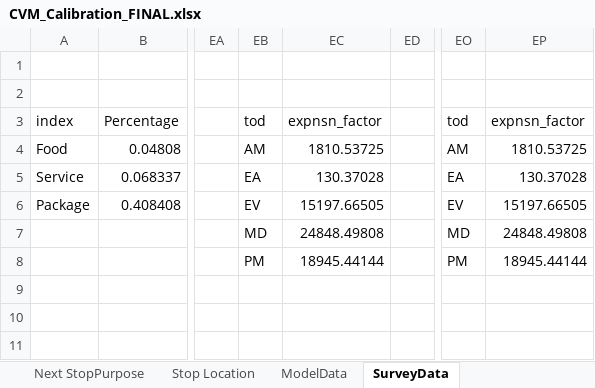
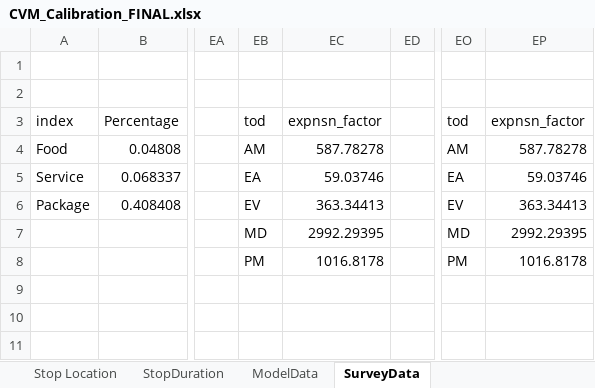
Before and after one commit to SANDAG/Data_CVM, an Excel workbook: Calib_Summary/CVM_Calibration_FINAL.xlsx, sheet SurveyData, drawn as a sheet; only a part is shown, gaps mark what is left out; values as stored, in another font and other column widths than the file's, no borders; the diff names each change by its address in the sheet, - before the commit and + after, or states it on an @@ line.

```diff
--- a/Calib_Summary/CVM_Calibration_FINAL.xlsx (sheet SurveyData)
+++ b/Calib_Summary/CVM_Calibration_FINAL.xlsx (sheet SurveyData)
+sheet tab: StopDuration
-EC4: 1810.53725
+EC4: 587.78278
-EP4: 1810.53725
+EP4: 587.78278
-EC5: 130.37028
+EC5: 59.03746
-EP5: 130.37028
+EP5: 59.03746
-EC6: 15197.66505
+EC6: 363.34413
-EP6: 15197.66505
+EP6: 363.34413
-EC7: 24848.49808
+EC7: 2992.29395
-EP7: 24848.49808
+EP7: 2992.29395
-EC8: 18945.44144
+EC8: 1016.8178
-EP8: 18945.44144
+EP8: 1016.8178
```
Also changed, not shown: sheet Next StopPurpose, sheet Route Purp Vehicle, sheet Household Attractor, sheet Route OriginationTerminal, sheet Route Start Time, sheet Stop Location, 4 more sheets, formulas that keep their value, hidden cells, charts or pictures, Calib_Summary/CVM_Calibration_Template.xlsx, Calib_Summary/Final_CVM_Model_Summary.xlsx, 1 other file.
